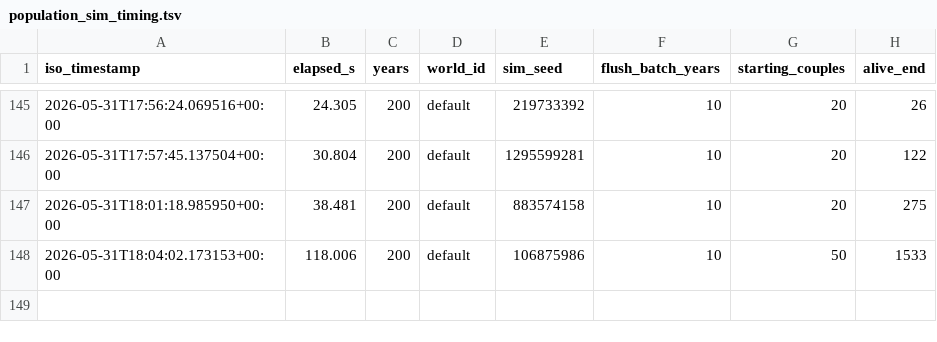
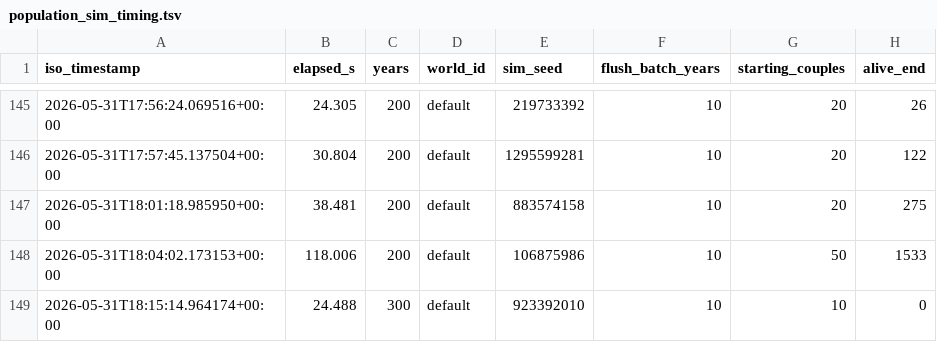
Before and after one commit to bwalko/Progen-E, a TSV file: unit_test/population_sim_timing.tsv, drawn as a sheet; only a part is shown, gaps mark what is left out.

```diff
--- a/unit_test/population_sim_timing.tsv
+++ b/unit_test/population_sim_timing.tsv
@@ -148 +148,2 @@ iso_timestamp	elapsed_s	years	world_id	sim_seed	flush_batch_years	starting_coupl
 2026-05-31T18:04:02.173153+00:00	118.006	200	default	106875986	10	50	1533
+2026-05-31T18:15:14.964174+00:00	24.488	300	default	923392010	10	10	0
```
Also changed, not shown: 2 other files.
